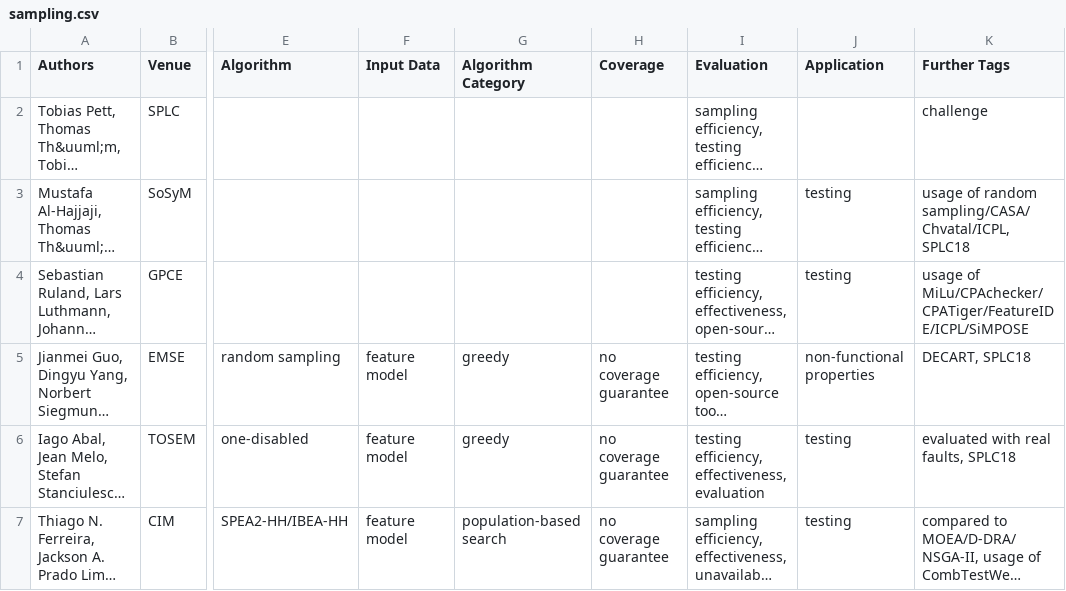
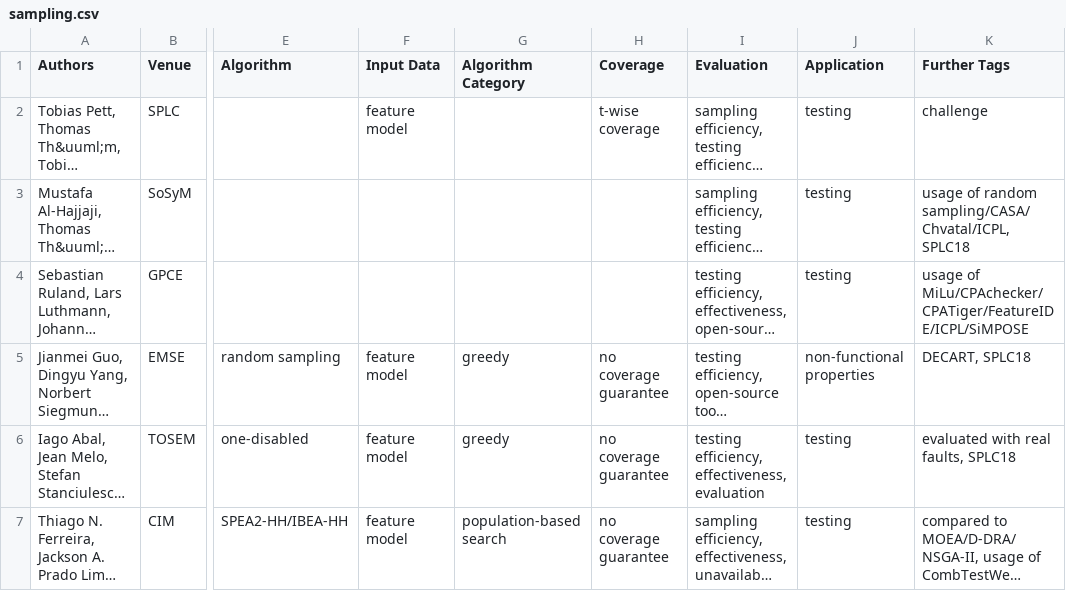
Before and after one commit to SoftVarE-Group/BibTags, a CSV file: classification/sampling.csv, drawn as a sheet; only a part is shown, gaps mark what is left out; long unchanged cells end in …; the diff names each change by its address in the sheet, - before the commit and + after, or states it on an @@ line.

Commit message:
Re-classification of sampling challenge

```diff
--- a/classification/sampling.csv
+++ b/classification/sampling.csv
-F2 (Input Data): (empty)
+F2 (Input Data): feature model
-H2 (Coverage): (empty)
+H2 (Coverage): t-wise coverage
-J2 (Application): (empty)
+J2 (Application): testing
```
Also changed, not shown: 2 other files.
